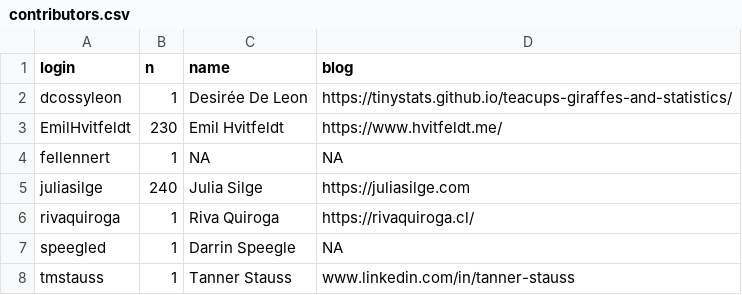
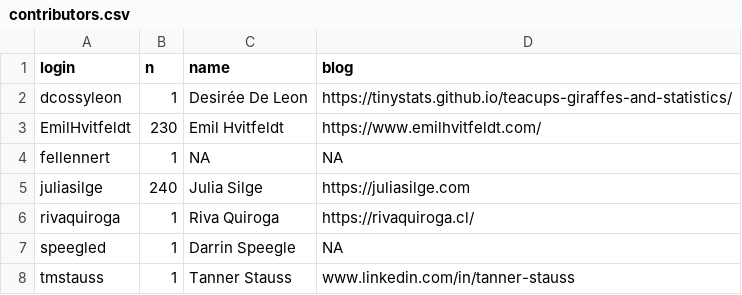
Before and after one commit to EmilHvitfeldt/smltar, a CSV file: contributors.csv, drawn as a sheet.

Commit message:
switch link from hvitfeldt.me to emilhvitfeldt.com close #173

```diff
--- a/contributors.csv
+++ b/contributors.csv
@@ -2,3 +2,3 @@ login,n,name,blog
 dcossyleon,1,Desirée De Leon,https://tinystats.github.io/teacups-giraffes-and-statistics/
-EmilHvitfeldt,230,Emil Hvitfeldt,https://www.hvitfeldt.me/
+EmilHvitfeldt,230,Emil Hvitfeldt,https://www.emilhvitfeldt.com/
 fellennert,1,NA,NA
```
Also changed, not shown: 5 other files.
